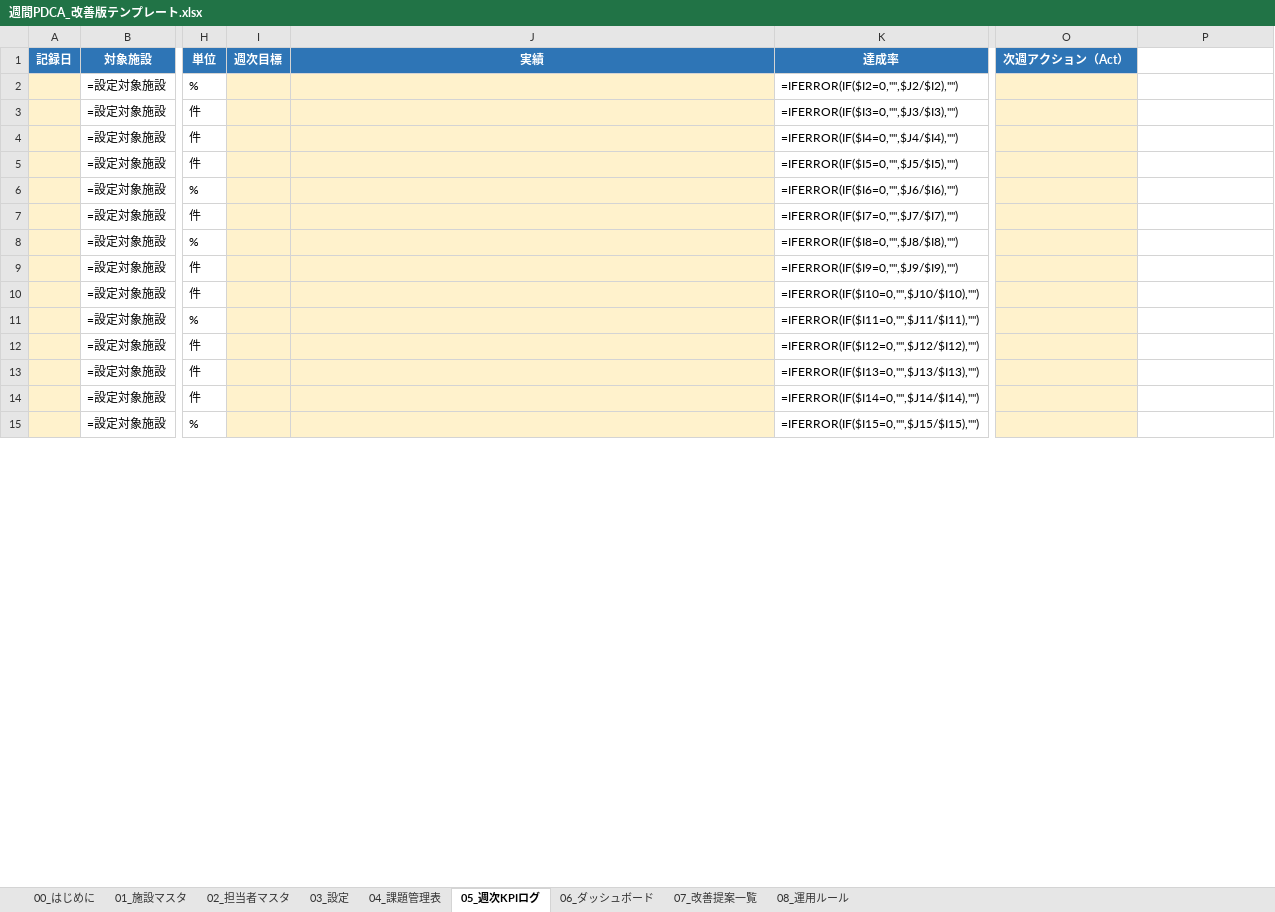
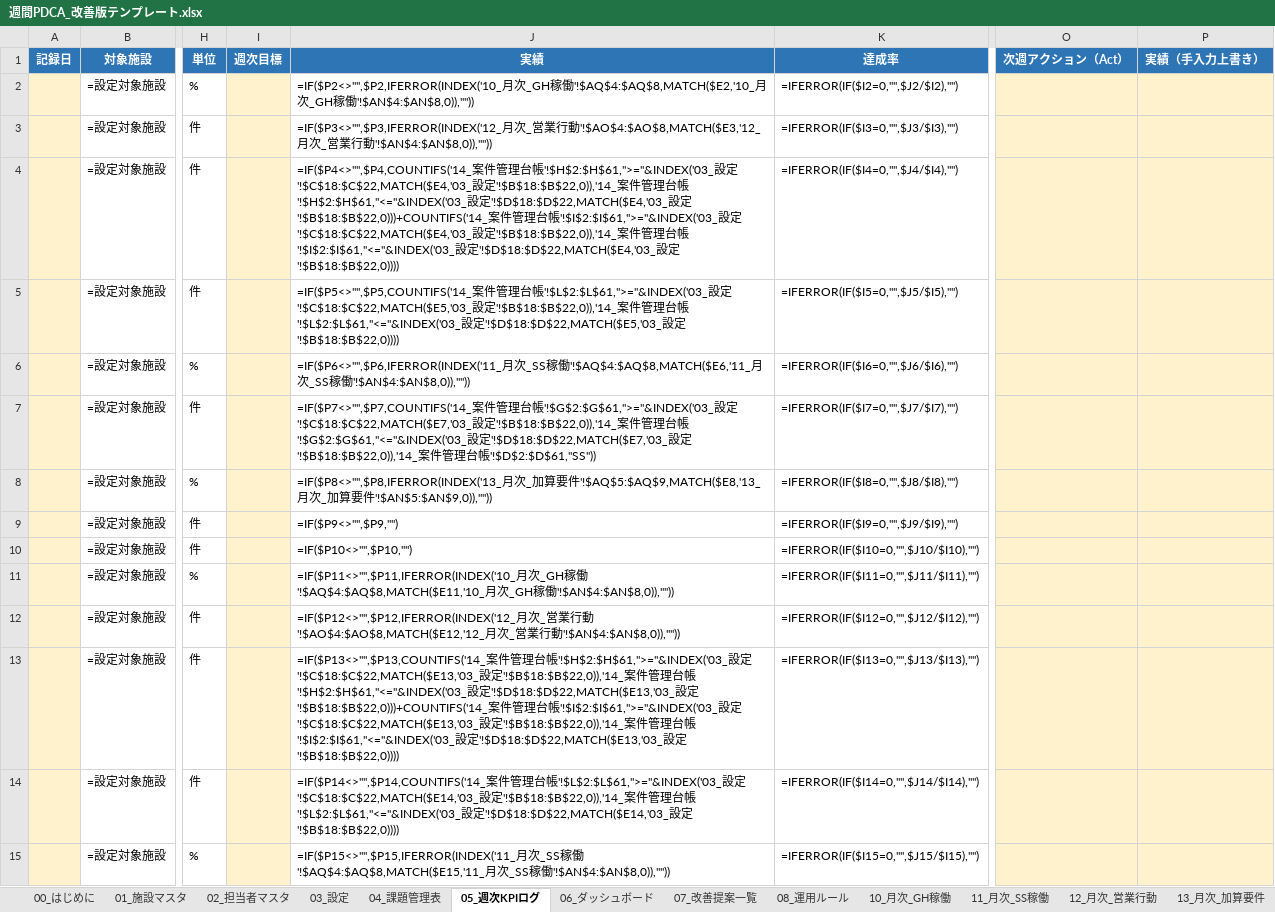
Before and after one commit to iketeru0919/gh-psychiatry-weekly-agent, an Excel workbook: dist/週間PDCA_改善版テンプレート.xlsx, sheet 05_週次KPIログ, drawn as a sheet; only a part is shown, gaps mark what is left out; values as stored, in another font and other column widths than the file's, no borders; formulas without a stored value are shown as written; conditional formats not drawn; the diff covers the shown part only; the diff names each change by its address in the sheet, - before the commit and + after, or states it on an @@ line.

```diff
--- a/dist/週間PDCA_改善版テンプレート.xlsx (sheet 05_週次KPIログ)
+++ b/dist/週間PDCA_改善版テンプレート.xlsx (sheet 05_週次KPIログ)
+sheet tab: 10_月次_GH稼働
+sheet tab: 11_月次_SS稼働
+sheet tab: 12_月次_営業行動
+sheet tab: 13_月次_加算要件
-P1: (empty)
+P1: 実績（手入力上書き）
-P1 fill: none
+P1 fill: #2E75B6
-J2 (実績): (empty)
+J2 (実績): =IF($P2<>"",$P2,IFERROR(INDEX('10_月次_GH稼働'!$AQ$4:$AQ$8,MATCH($E2,'10_月次_GH稼働'!$AN$4:$AN$8,0)),""))
-J2:J15 fill: #FFF2CC
+J2:J15 fill: none
-P2:P15 fill: none
+P2:P15 fill: #FFF2CC
-J3 (実績): (empty)
+J3 (実績): =IF($P3<>"",$P3,IFERROR(INDEX('12_月次_営業行動'!$AO$4:$AO$8,MATCH($E3,'12_月次_営業行動'!$AN$4:$AN$8,0)),""))
-J4 (実績): (empty)
+J4 (実績): =IF($P4<>"",$P4,COUNTIFS('14_案件管理台帳'!$H$2:$H$61,">="&INDEX('03_設定'!$C$18:$C$22,MATCH($E4,'03_設定'!$B$18:$B$22,0)),'14_案件管理台帳'!$H$2:$H$61,"<="&INDEX('03_設定'!$D$18:$D$22,MATCH($E4,'03_設定'!$B$18:$B$22,0)))+COUNTIFS('14_案件管理台帳'!$I$2:$I$61,">="&INDEX('03_設定'!$C$18:$C$22,MATCH($E4,'03_設定'!$B$18:$B$22,0)),'14_案件管理台帳'!$I$2:$I$61,"<="&INDEX('03_設定'!$D$18:$D$22,MATCH($E4,'03_設定'!$B$18:$B$22,0))))
-J5 (実績): (empty)
+J5 (実績): =IF($P5<>"",$P5,COUNTIFS('14_案件管理台帳'!$L$2:$L$61,">="&INDEX('03_設定'!$C$18:$C$22,MATCH($E5,'03_設定'!$B$18:$B$22,0)),'14_案件管理台帳'!$L$2:$L$61,"<="&INDEX('03_設定'!$D$18:$D$22,MATCH($E5,'03_設定'!$B$18:$B$22,0))))
-J6 (実績): (empty)
+J6 (実績): =IF($P6<>"",$P6,IFERROR(INDEX('11_月次_SS稼働'!$AQ$4:$AQ$8,MATCH($E6,'11_月次_SS稼働'!$AN$4:$AN$8,0)),""))
-J7 (実績): (empty)
+J7 (実績): =IF($P7<>"",$P7,COUNTIFS('14_案件管理台帳'!$G$2:$G$61,">="&INDEX('03_設定'!$C$18:$C$22,MATCH($E7,'03_設定'!$B$18:$B$22,0)),'14_案件管理台帳'!$G$2:$G$61,"<="&INDEX('03_設定'!$D$18:$D$22,MATCH($E7,'03_設定'!$B$18:$B$22,0)),'14_案件管理台帳'!$D$2:$D$61,"SS"))
-J8 (実績): (empty)
+J8 (実績): =IF($P8<>"",$P8,IFERROR(INDEX('13_月次_加算要件'!$AQ$5:$AQ$9,MATCH($E8,'13_月次_加算要件'!$AN$5:$AN$9,0)),""))
-J9 (実績): (empty)
+J9 (実績): =IF($P9<>"",$P9,"")
-J10 (実績): (empty)
+J10 (実績): =IF($P10<>"",$P10,"")
-J11 (実績): (empty)
+J11 (実績): =IF($P11<>"",$P11,IFERROR(INDEX('10_月次_GH稼働'!$AQ$4:$AQ$8,MATCH($E11,'10_月次_GH稼働'!$AN$4:$AN$8,0)),""))
-J12 (実績): (empty)
+J12 (実績): =IF($P12<>"",$P12,IFERROR(INDEX('12_月次_営業行動'!$AO$4:$AO$8,MATCH($E12,'12_月次_営業行動'!$AN$4:$AN$8,0)),""))
-J13 (実績): (empty)
+J13 (実績): =IF($P13<>"",$P13,COUNTIFS('14_案件管理台帳'!$H$2:$H$61,">="&INDEX('03_設定'!$C$18:$C$22,MATCH($E13,'03_設定'!$B$18:$B$22,0)),'14_案件管理台帳'!$H$2:$H$61,"<="&INDEX('03_設定'!$D$18:$D$22,MATCH($E13,'03_設定'!$B$18:$B$22,0)))+COUNTIFS('14_案件管理台帳'!$I$2:$I$61,">="&INDEX('03_設定'!$C$18:$C$22,MATCH($E13,'03_設定'!$B$18:$B$22,0)),'14_案件管理台帳'!$I$2:$I$61,"<="&INDEX('03_設定'!$D$18:$D$22,MATCH($E13,'03_設定'!$B$18:$B$22,0))))
-J14 (実績): (empty)
+J14 (実績): =IF($P14<>"",$P14,COUNTIFS('14_案件管理台帳'!$L$2:$L$61,">="&INDEX('03_設定'!$C$18:$C$22,MATCH($E14,'03_設定'!$B$18:$B$22,0)),'14_案件管理台帳'!$L$2:$L$61,"<="&INDEX('03_設定'!$D$18:$D$22,MATCH($E14,'03_設定'!$B$18:$B$22,0))))
-J15 (実績): (empty)
+J15 (実績): =IF($P15<>"",$P15,IFERROR(INDEX('11_月次_SS稼働'!$AQ$4:$AQ$8,MATCH($E15,'11_月次_SS稼働'!$AN$4:$AN$8,0)),""))
```
Also changed, not shown: 2 added rows, 31 edited cells and cell formats elsewhere in this sheet, sheet 03_設定, sheet 07_改善提案一覧, other sheet tabs, 2 other files.
